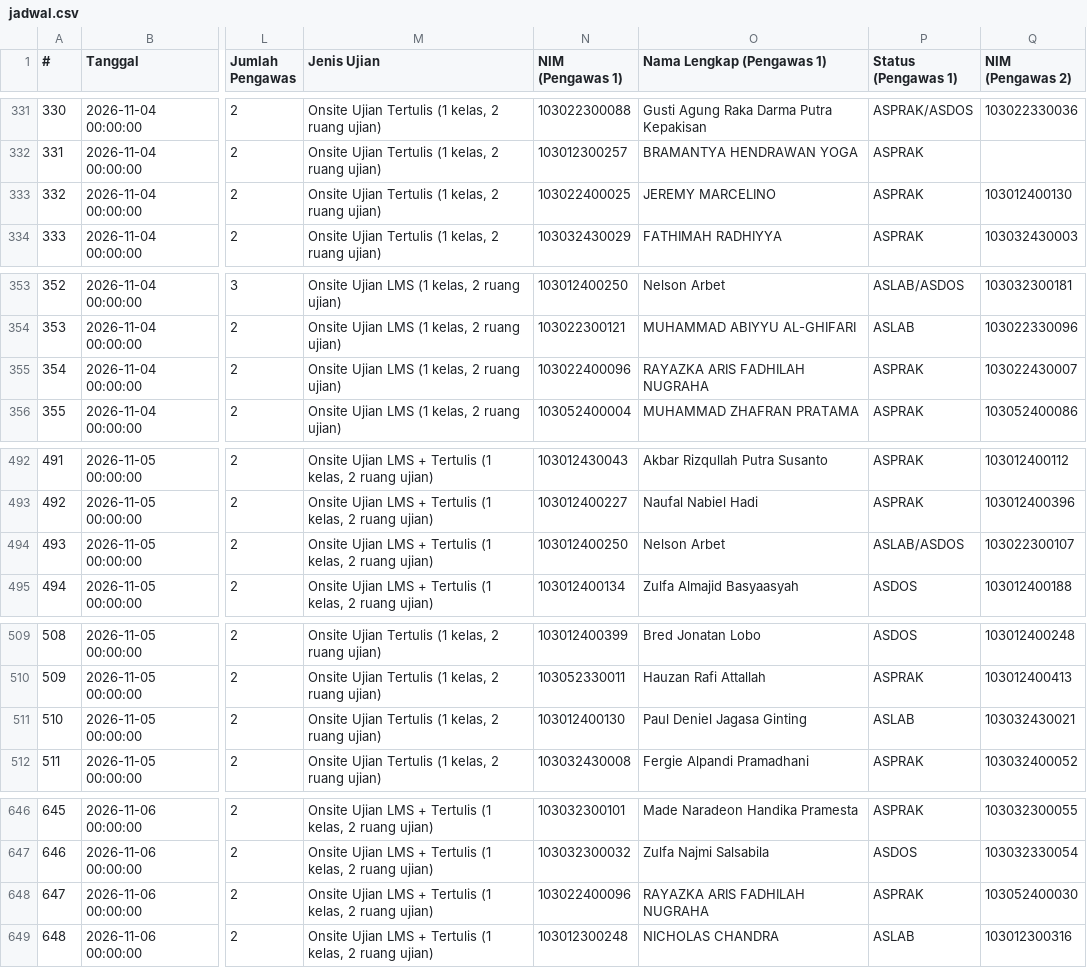
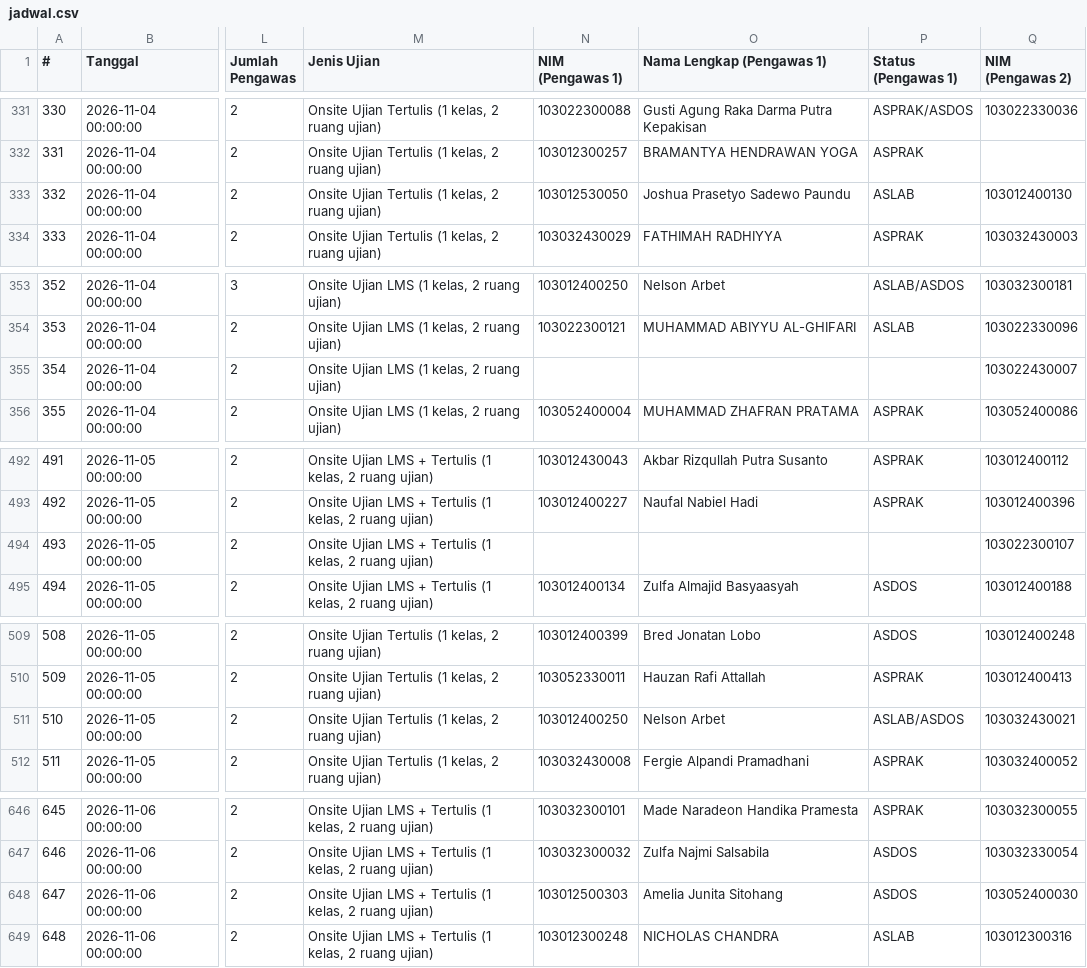
Before and after one commit to Fall-Llihc/Visualisasi-Jadwal-Pengawas, a CSV file: data/jadwal.csv, drawn as a sheet; only a part is shown, gaps mark what is left out; the diff covers the shown part only; the diff names each change by its address in the sheet, - before the commit and + after, or states it on an @@ line.

```diff
--- a/data/jadwal.csv
+++ b/data/jadwal.csv
-N333 (NIM (Pengawas 1)): 103022400025
+N333 (NIM (Pengawas 1)): 103012530050
-O333 (Nama Lengkap (Pengawas 1)): JEREMY MARCELINO
+O333 (Nama Lengkap (Pengawas 1)): Joshua Prasetyo Sadewo Paundu
-P333 (Status (Pengawas 1)): ASPRAK
+P333 (Status (Pengawas 1)): ASLAB
-N355 (NIM (Pengawas 1)): 103022400096
+N355 (NIM (Pengawas 1)): (empty)
-O355 (Nama Lengkap (Pengawas 1)): RAYAZKA ARIS FADHILAH NUGRAHA
+O355 (Nama Lengkap (Pengawas 1)): (empty)
-P355 (Status (Pengawas 1)): ASPRAK
+P355 (Status (Pengawas 1)): (empty)
-N494 (NIM (Pengawas 1)): 103012400250
+N494 (NIM (Pengawas 1)): (empty)
-O494 (Nama Lengkap (Pengawas 1)): Nelson Arbet
+O494 (Nama Lengkap (Pengawas 1)): (empty)
-P494 (Status (Pengawas 1)): ASLAB/ASDOS
+P494 (Status (Pengawas 1)): (empty)
-N511 (NIM (Pengawas 1)): 103012400130
+N511 (NIM (Pengawas 1)): 103012400250
-O511 (Nama Lengkap (Pengawas 1)): Paul Deniel Jagasa Ginting
+O511 (Nama Lengkap (Pengawas 1)): Nelson Arbet
-P511 (Status (Pengawas 1)): ASLAB
+P511 (Status (Pengawas 1)): ASLAB/ASDOS
-N648 (NIM (Pengawas 1)): 103022400096
+N648 (NIM (Pengawas 1)): 103012500303
-O648 (Nama Lengkap (Pengawas 1)): RAYAZKA ARIS FADHILAH NUGRAHA
+O648 (Nama Lengkap (Pengawas 1)): Amelia Junita Sitohang
-P648 (Status (Pengawas 1)): ASPRAK
+P648 (Status (Pengawas 1)): ASDOS
```
Also changed, not shown: 33 edited cells elsewhere in this file, 1 other file.
